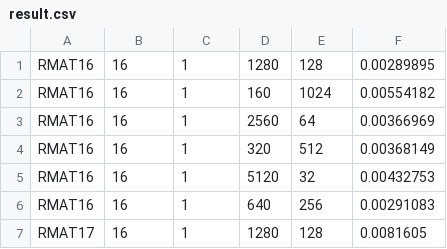
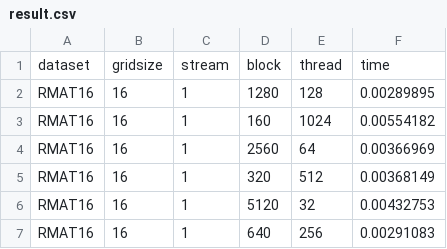
Before and after one commit to swstarlab-infolab/lower_graph, a CSV file: result.csv, drawn as a sheet; only a part is shown; the shorter side is filled out with more unchanged rows; the diff names each change by its address in the sheet, - before the commit and + after, or states it on an @@ line.

Commit message:
Modify result.csv

```diff
--- a/result.csv
+++ b/result.csv
+row 1: dataset | gridsize | stream | block | thread | time
```
